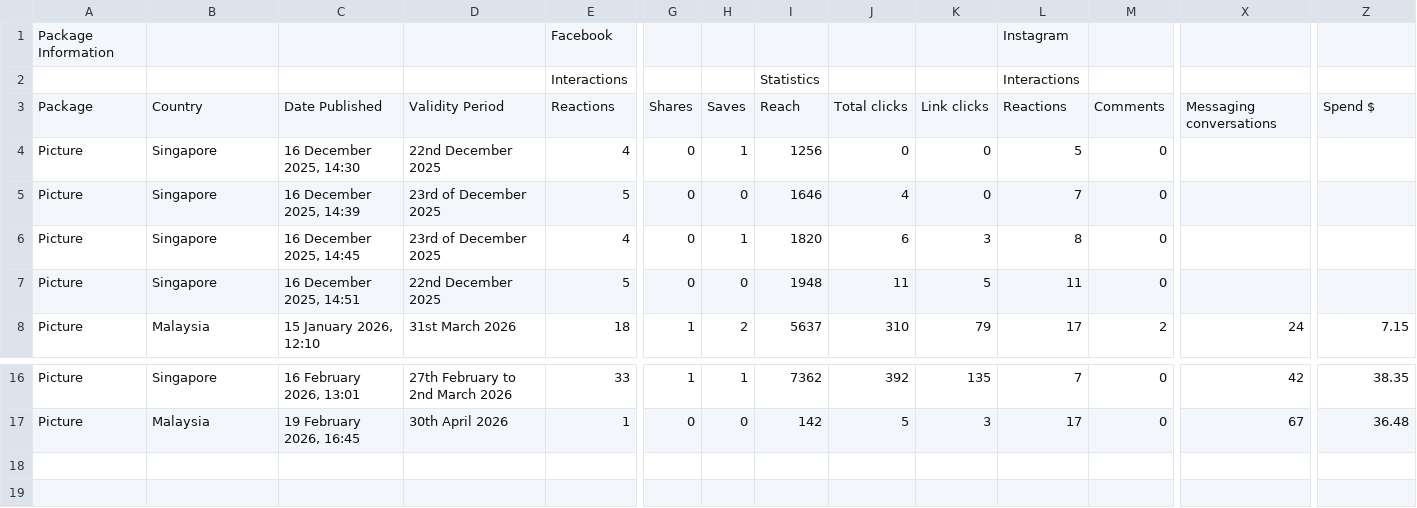
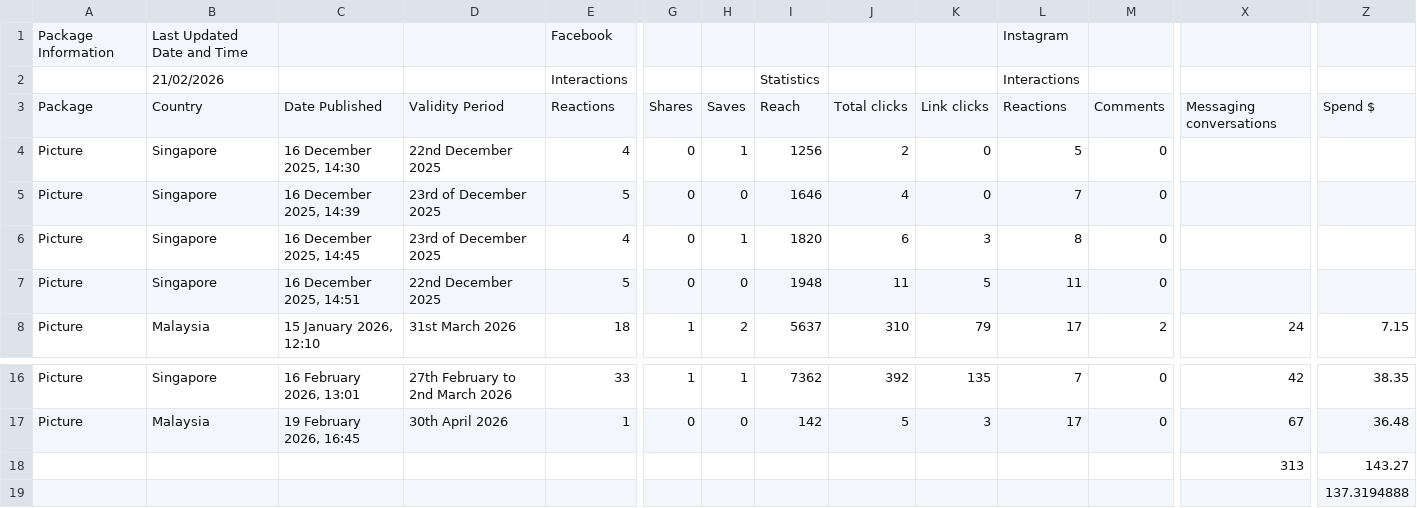
Before and after one commit to Iron-voldy/aahaas-marketing, a CSV file: analytics-dashboard/public/data/packages.csv, drawn as a sheet; only a part is shown, gaps mark what is left out; rows hold the shown columns only; the diff names each change by its address in the sheet, - before the commit and + after, or states it on an @@ line.

Commit message:
feat: Add data synchronization API, advanced CSV parsing, and new dashboard, packages, and settings pages.

```diff
--- a/analytics-dashboard/public/data/packages.csv
+++ b/analytics-dashboard/public/data/packages.csv
-B1: (empty)
+B1: Last Updated Date and Time
-B2: (empty)
+B2: 21/02/2026
-J4: 0
+J4: 2
+row 18:  |  |  |  |  |  |  |  |  |  |  |  | 313 | 143.27
+row 19:  |  |  |  |  |  |  |  |  |  |  |  |  | 137.3194888
```
Also changed, not shown: Aahaas Packages - Statistics.csv, 15 other files.
